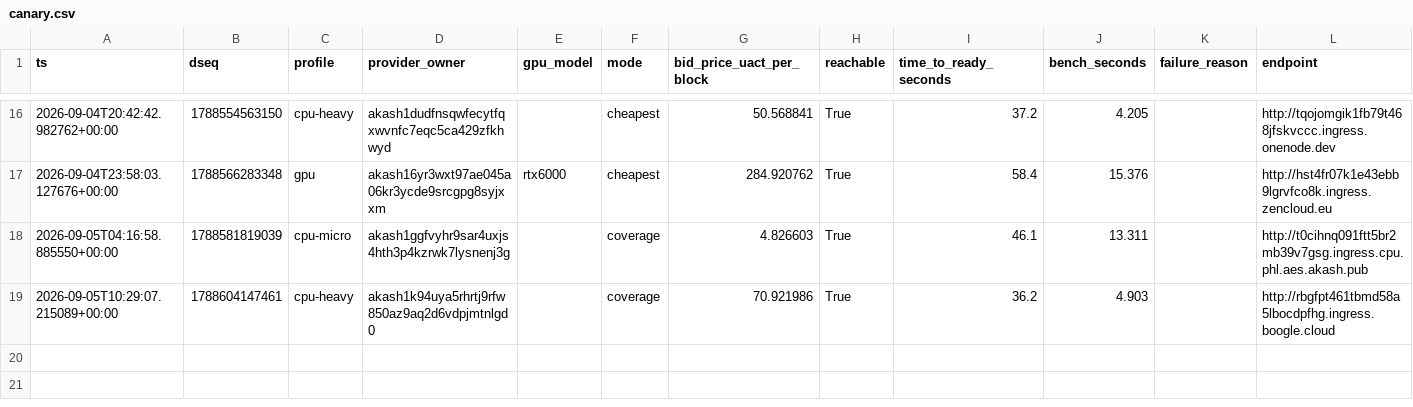
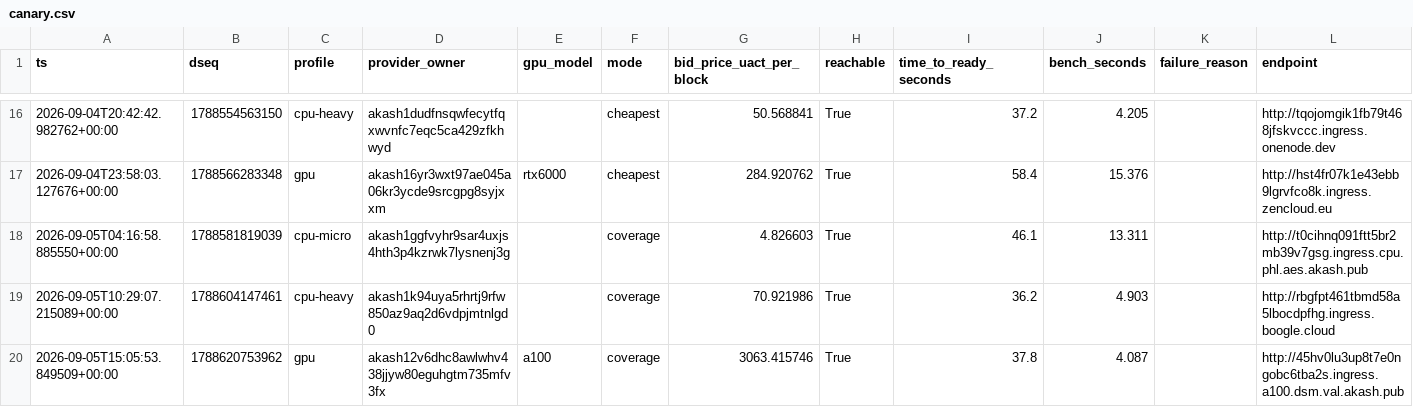
Before and after one commit to themailman05/bootstrap, a CSV file: data/canary.csv, drawn as a sheet; only a part is shown, gaps mark what is left out.

```diff
--- a/data/canary.csv
+++ b/data/canary.csv
@@ -19 +19,2 @@ ts,dseq,profile,provider_owner,gpu_model,mode,bid_price_uact_per_block,reachable
 2026-09-05T10:29:07.215089+00:00,1788604147461,cpu-heavy,akash1k94uya5rhrtj9rfw850az9aq2d6vdpjmtnlgd0,,coverage,70.921986,True,36.2,4.903,,http://rbgfpt461tbmd58a5lbocdpfhg.ingress.boogle.cloud
+2026-09-05T15:05:53.849509+00:00,1788620753962,gpu,akash12v6dhc8awlwhv438jjyw80eguhgtm735mfv3fx,a100,coverage,3063.415746,True,37.8,4.087,,http://45hv0lu3up8t7e0ngobc6tba2s.ingress.a100.dsm.val.akash.pub
```
Also changed, not shown: data/bids.csv.
